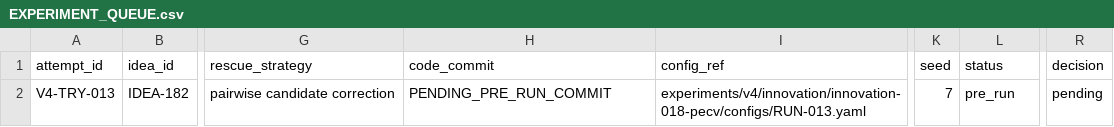
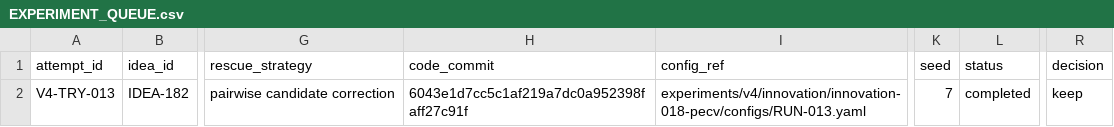
Before and after one commit to GetlotMoney/gzsl-paper, a CSV file: experiments/v4/EXPERIMENT_QUEUE.csv, drawn as a sheet; only a part is shown, gaps mark what is left out; the diff names each change by its address in the sheet, - before the commit and + after, or states it on an @@ line.

```diff
--- a/experiments/v4/EXPERIMENT_QUEUE.csv
+++ b/experiments/v4/EXPERIMENT_QUEUE.csv
-H2 (code_commit): PENDING_PRE_RUN_COMMIT
+H2 (code_commit): 6043e1d7cc5c1af219a7dc0a952398faff27c91f
-L2 (status): pre_run
+L2 (status): completed
-R2 (decision): pending
+R2 (decision): keep
```
Also changed, not shown: 4 other files.
